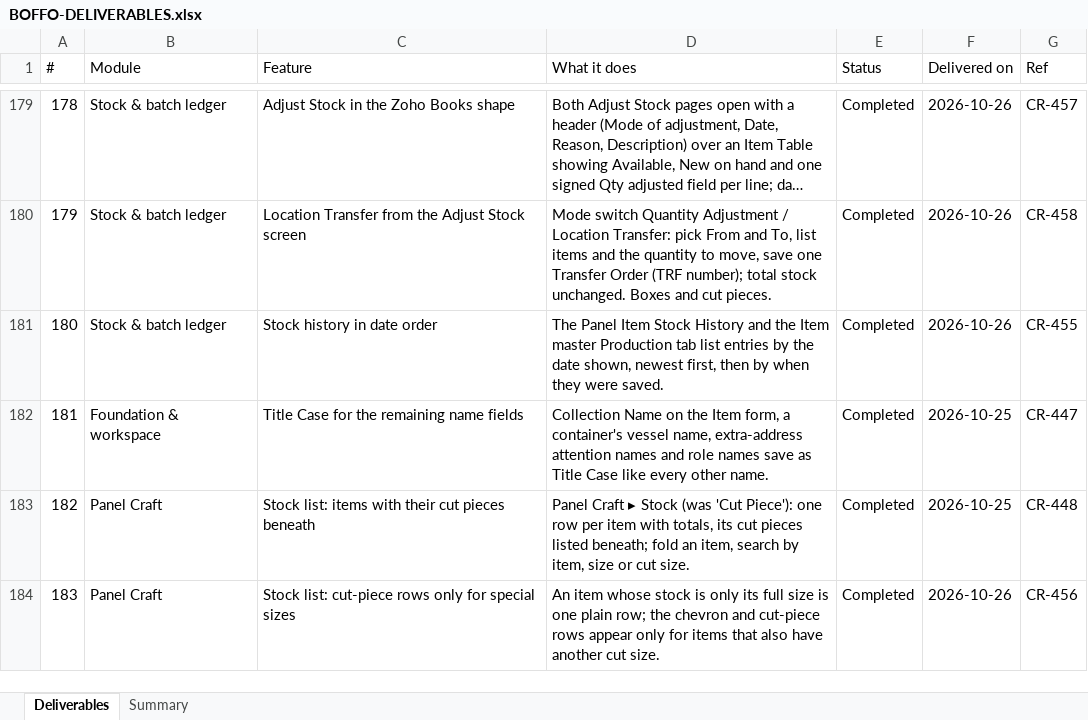
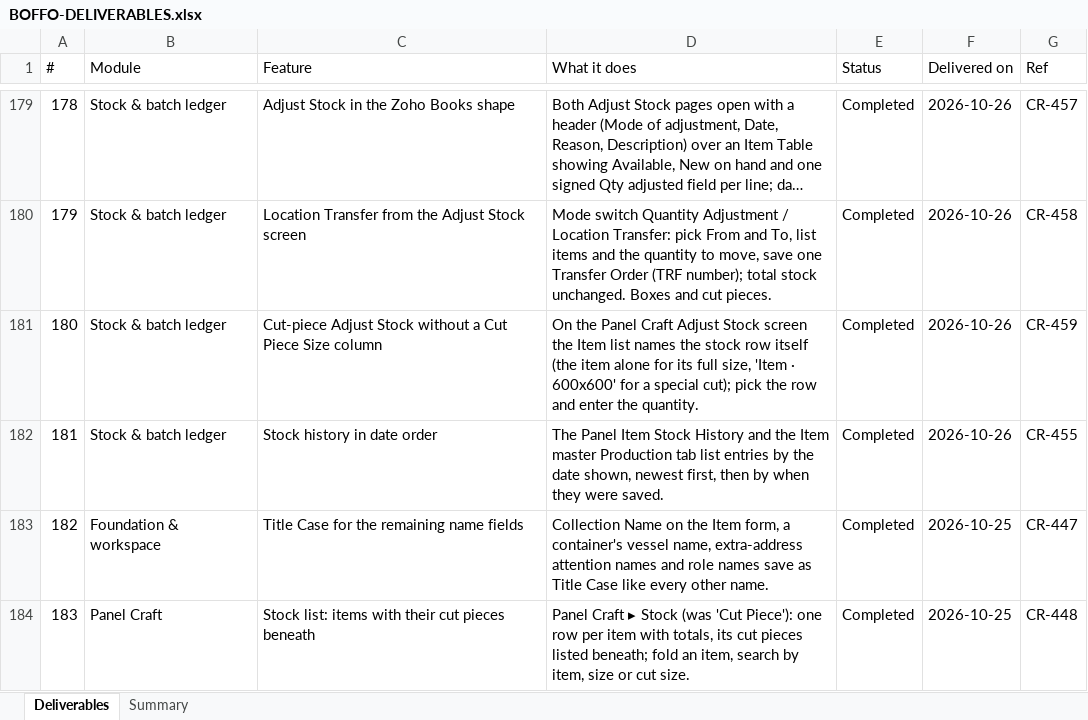
Before and after one commit to dscrest/boffo-granito-latest, an Excel workbook: docs/BOFFO-DELIVERABLES.xlsx, sheet Deliverables, drawn as a sheet; only a part is shown, gaps mark what is left out; the shorter side is filled out with more unchanged rows; long unchanged cells end in …; values as stored, in another font and other column widths than the file's, no borders; addresses are those after the commit; the diff names each change by its address in the sheet, - before the commit and + after, or states it on an @@ line.

```diff
--- a/docs/BOFFO-DELIVERABLES.xlsx (sheet Deliverables)
+++ b/docs/BOFFO-DELIVERABLES.xlsx (sheet Deliverables)
+row 181: 180 | Stock & batch ledger | Cut-piece Adjust Stock without a Cut Piece Size column | On the Panel Craft Adjust Stock screen the Item list names the stock row itself (the item alone for its full size, 'Item · 600x600' for a special cut); pick the row and enter the quantity. | Completed | 2026-10-26 | CR-459
@@ column A (#) renumbered from row 182 down @@
```
Also changed, not shown: 9 other files.
